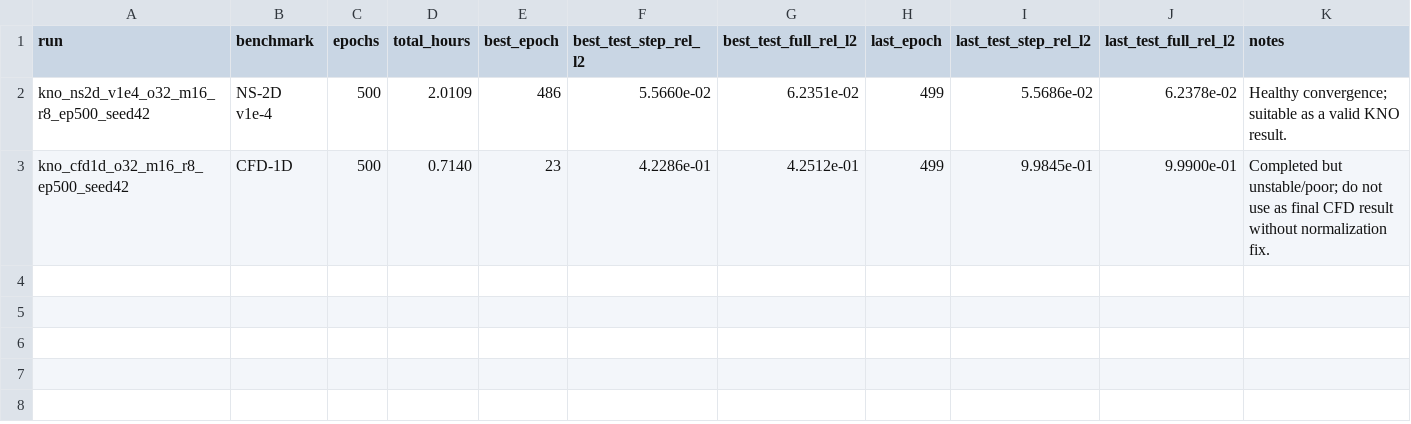
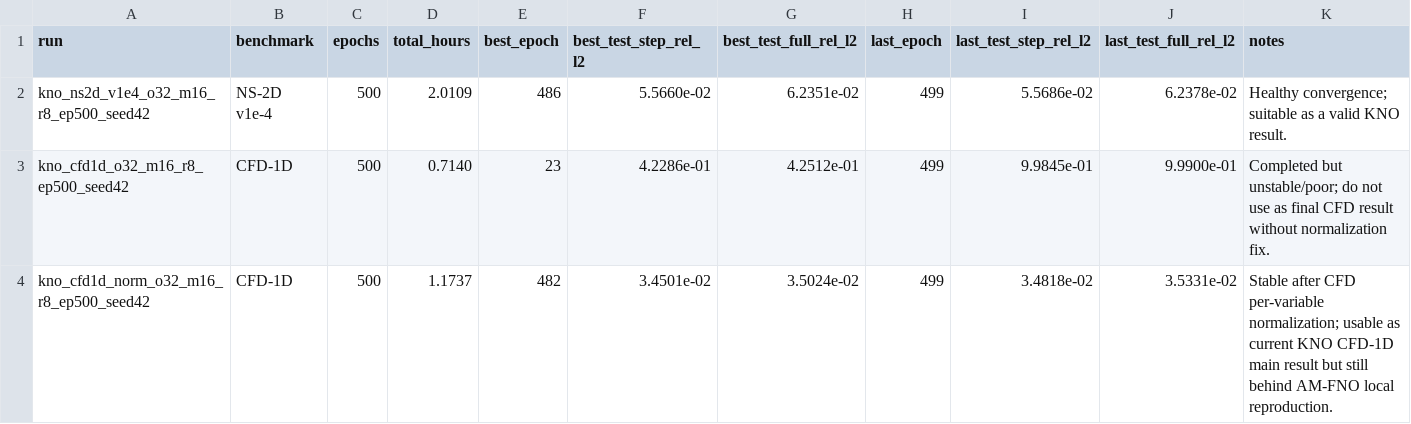
Before and after one commit to Quin557/kno-experiments, a CSV file: results/kno_run_summary.csv, drawn as a sheet; the diff names each change by its address in the sheet, - before the commit and + after, or states it on an @@ line.

Commit message:
Summarize normalized CFD1D result

```diff
--- a/results/kno_run_summary.csv
+++ b/results/kno_run_summary.csv
+row 4: kno_cfd1d_norm_o32_m16_r8_ep500_seed42 | CFD-1D | 500 | 1.1737 | 482 | 3.4501e-02 | 3.5024e-02 | 499 | 3.4818e-02 | 3.5331e-02 | Stable after CFD per-variable normalization; usable as current KNO CFD-1D main result but still behind AM-FNO local reproduction.
```
Also changed, not shown: 1 other file.
